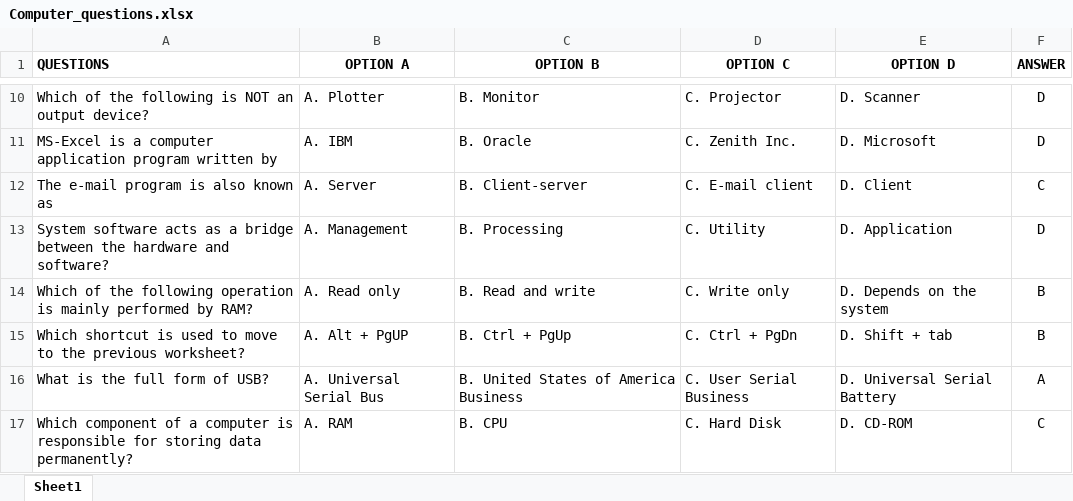
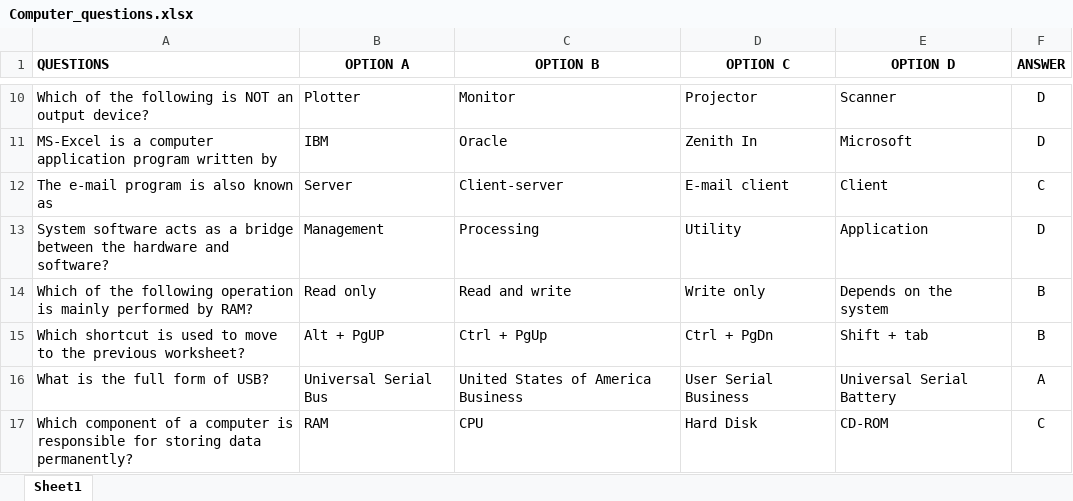
Before and after one commit to tikna1234/minor-project, an Excel workbook: Datasets/Computer_questions.xlsx, sheet Sheet1, drawn as a sheet; only a part is shown, gaps mark what is left out; values as stored, in another font and other column widths than the file's, no borders; the diff covers the shown part only; the diff names each change by its address in the sheet, - before the commit and + after, or states it on an @@ line.

```diff
--- a/Datasets/Computer_questions.xlsx (sheet Sheet1)
+++ b/Datasets/Computer_questions.xlsx (sheet Sheet1)
-B10 (OPTION A): A. Plotter
+B10 (OPTION A): Plotter
-C10 (OPTION B): B. Monitor
+C10 (OPTION B): Monitor
-D10 (OPTION C): C. Projector
+D10 (OPTION C): Projector
-E10 (OPTION D): D. Scanner
+E10 (OPTION D): Scanner
-B11 (OPTION A): A. IBM
+B11 (OPTION A): IBM
-C11 (OPTION B): B. Oracle
+C11 (OPTION B): Oracle
-D11 (OPTION C): C. Zenith Inc.
+D11 (OPTION C): Zenith In
-E11 (OPTION D): D. Microsoft
+E11 (OPTION D): Microsoft
-B12 (OPTION A): A. Server
+B12 (OPTION A): Server
-C12 (OPTION B): B. Client-server
+C12 (OPTION B): Client-server
-D12 (OPTION C): C. E-mail client
+D12 (OPTION C): E-mail client
-E12 (OPTION D): D. Client
+E12 (OPTION D): Client
-B13 (OPTION A): A. Management
+B13 (OPTION A): Management
-C13 (OPTION B): B. Processing
+C13 (OPTION B): Processing
-D13 (OPTION C): C. Utility
+D13 (OPTION C): Utility
-E13 (OPTION D): D. Application
+E13 (OPTION D): Application
-B14 (OPTION A): A. Read only
+B14 (OPTION A): Read only
-C14 (OPTION B): B. Read and write
+C14 (OPTION B): Read and write
-D14 (OPTION C): C. Write only
+D14 (OPTION C): Write only
-E14 (OPTION D): D. Depends on the system
+E14 (OPTION D): Depends on the system
-B15 (OPTION A): A. Alt + PgUP
+B15 (OPTION A): Alt + PgUP
-C15 (OPTION B): B. Ctrl + PgUp
+C15 (OPTION B): Ctrl + PgUp
-D15 (OPTION C): C. Ctrl + PgDn
+D15 (OPTION C): Ctrl + PgDn
-E15 (OPTION D): D. Shift + tab
+E15 (OPTION D): Shift + tab
-B16 (OPTION A): A. Universal Serial Bus
+B16 (OPTION A): Universal Serial Bus
-C16 (OPTION B): B. United States of America Business
+C16 (OPTION B): United States of America Business
-D16 (OPTION C): C. User Serial Business
+D16 (OPTION C): User Serial Business
-E16 (OPTION D): D. Universal Serial Battery
+E16 (OPTION D): Universal Serial Battery
-B17 (OPTION A): A. RAM
+B17 (OPTION A): RAM
-C17 (OPTION B): B. CPU
+C17 (OPTION B): CPU
-D17 (OPTION C): C. Hard Disk
+D17 (OPTION C): Hard Disk
-E17 (OPTION D): D. CD-ROM
+E17 (OPTION D): CD-ROM
```
Also changed, not shown: 132 edited cells elsewhere in this sheet, Datasets/Mathematics_questions.xlsx, Datasets/english_questions.xlsx.
